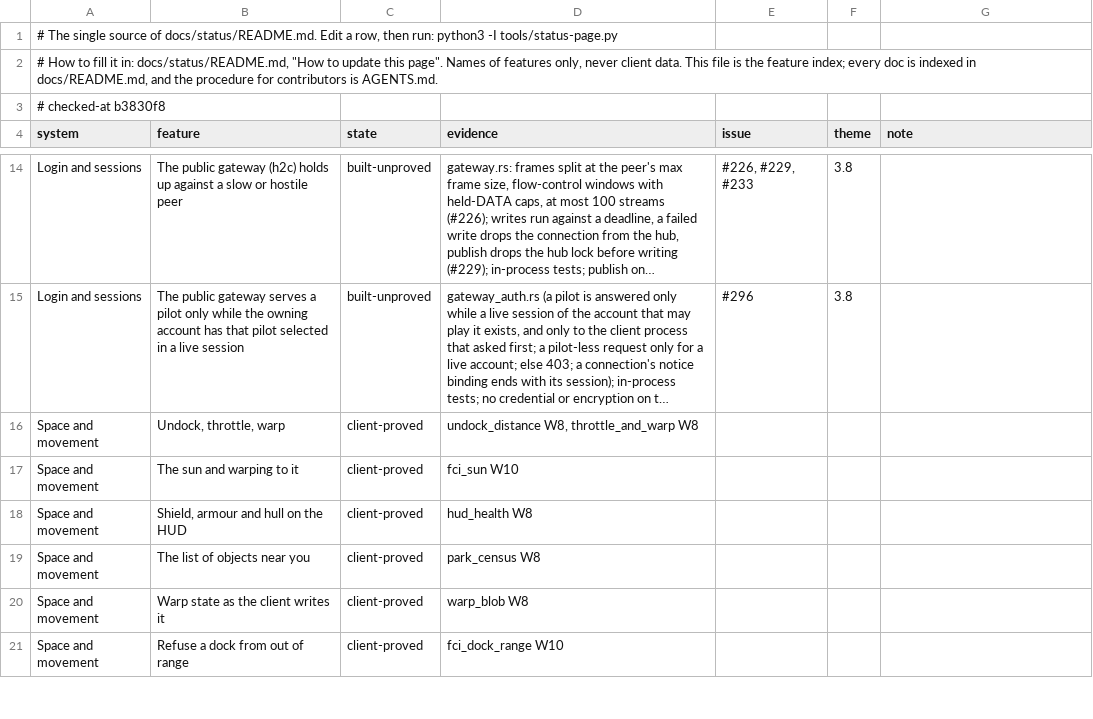
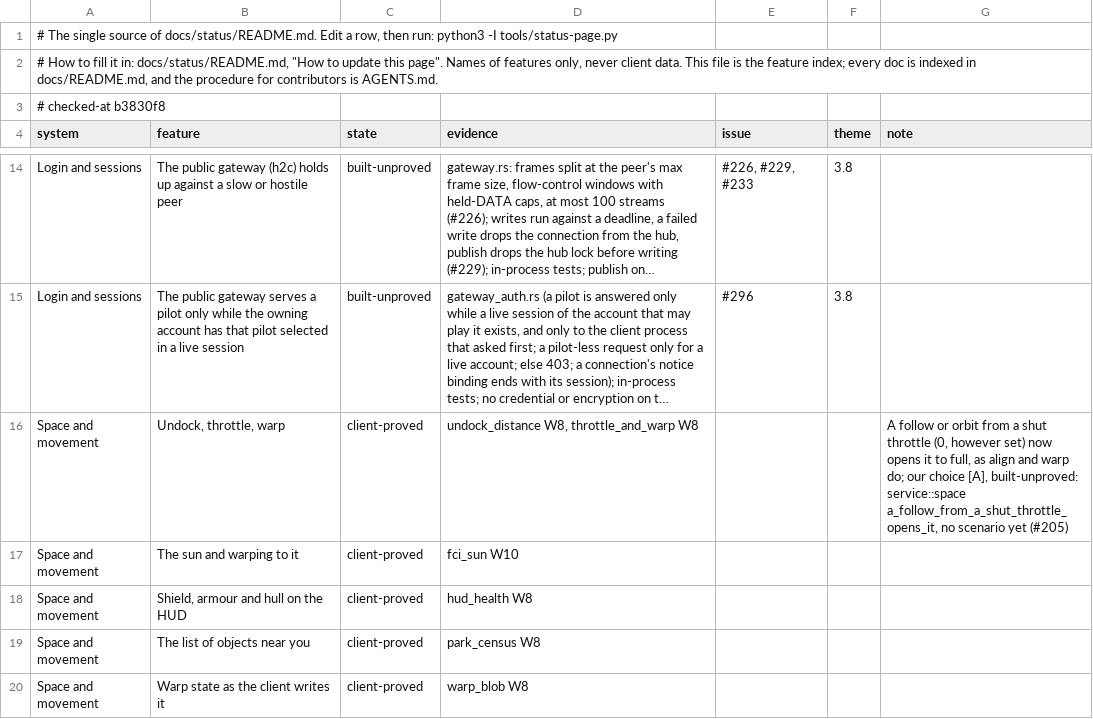
Before and after one commit to hotshotjosh/space-offline, a TSV file: docs/status/progress.tsv, drawn as a sheet; only a part is shown, gaps mark what is left out; the shorter side is filled out with more unchanged rows; long unchanged cells end in …; the diff names each change by its address in the sheet, - before the commit and + after, or states it on an @@ line.

Commit message:
The throttle a follow or orbit opens is checked in its own batch and marked as our choice (#205)
- The throttle a follow or orbit opens is checked in its own batch and marked as our choice (#205)

Files (3):
  M docs/status/README.md
  M docs/status/progress.tsv
  M server/crates/eve-server/src/service/space.rs

```diff
--- a/docs/status/progress.tsv
+++ b/docs/status/progress.tsv
-G16 (note): (empty)
+G16 (note): A follow or orbit from a shut throttle (0, however set) now opens it to full, as align and warp do; our choice [A], built-unproved: service::space a_follow_from_a_shut_throttle_opens_it, no scenario yet (#205)
```
Also changed, not shown: 2 other files.
